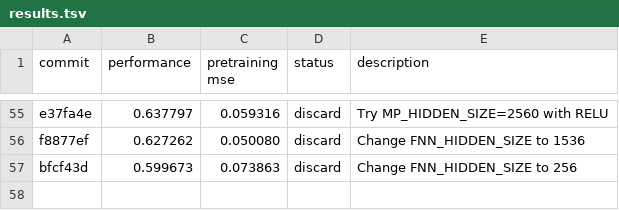
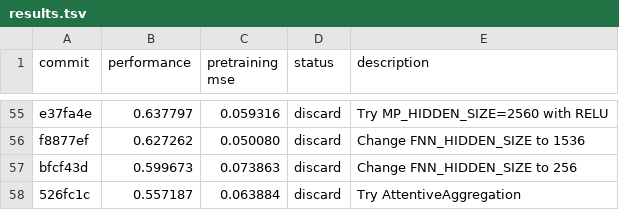
Before and after one commit to JacksonBurns/how-to-train-your-chemeleon, a TSV file: results.tsv, drawn as a sheet; only a part is shown, gaps mark what is left out.

Commit message:
Update results for AttentiveAggregation experiment

```diff
--- a/results.tsv
+++ b/results.tsv
@@ -57 +57,2 @@ f8877ef	0.627262	0.050080	discard	Change FNN_HIDDEN_SIZE to 1536
 bfcf43d	0.599673	0.073863	discard	Change FNN_HIDDEN_SIZE to 256
+526fc1c	0.557187	0.063884	discard	Try AttentiveAggregation
```
